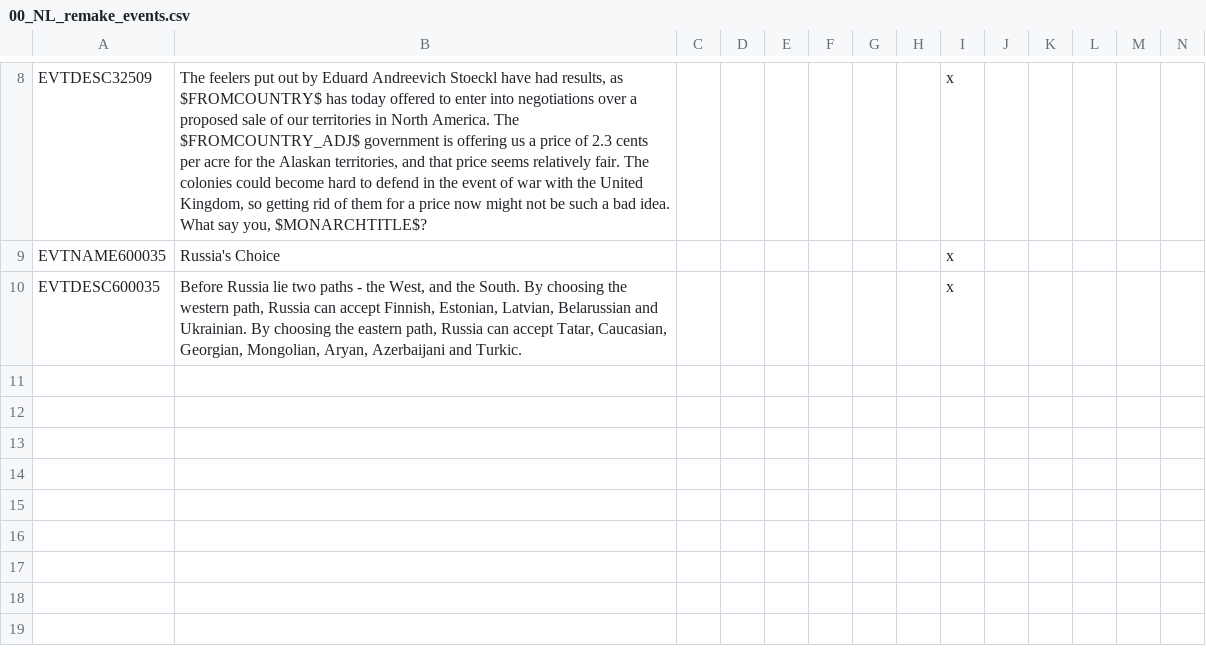
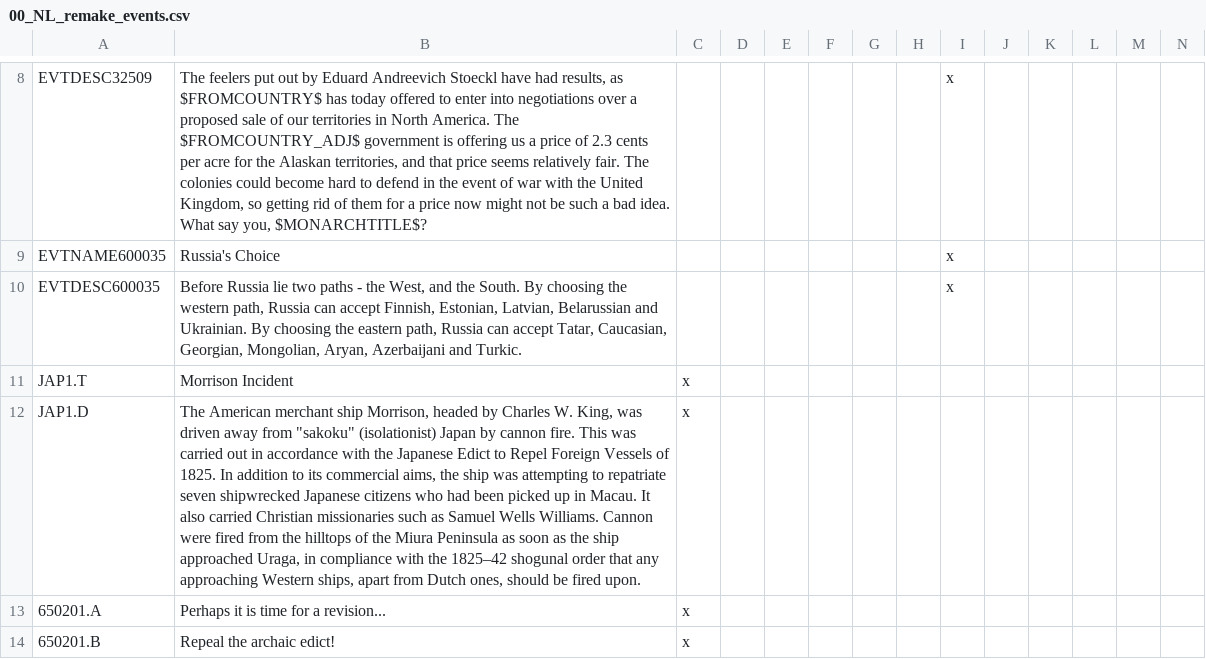
Before and after one commit to BartsFartsAndSharts/fentanyl-legacy, a CSV file: localisation/00_NL_remake_events.csv, drawn as a sheet; only a part is shown, gaps mark what is left out; the diff names each change by its address in the sheet, - before the commit and + after, or states it on an @@ line.

```diff
--- a/localisation/00_NL_remake_events.csv
+++ b/localisation/00_NL_remake_events.csv
+row 11: JAP1.T | Morrison Incident | x
+row 12: JAP1.D | The American merchant ship Morrison, headed by Charles W. King, was driven away from "sakoku" (isolationist) Japan by cannon fire. This was carried out in accordance with the Japanese Edict to Repel Foreign Vessels of 1825. In addition to its commercial aims, the ship was attempting to repatriate seven shipwrecked Japanese citizens who had been picked up in Macau. It also carried Christian missionaries such as Samuel Wells Williams. Cannon were fired from the hilltops of the Miura Peninsula as soon as the ship approached Uraga, in compliance with the 1825–42 shogunal order that any approaching Western ships, apart from Dutch ones, should be fired upon. | x
+row 13: 650201.A | Perhaps it is time for a revision... | x
+row 14: 650201.B | Repeal the archaic edict! | x
```
Also changed, not shown: localisation/00_UncivReforms.csv, localisation/0_HPM_countries.csv, 10 other files.
